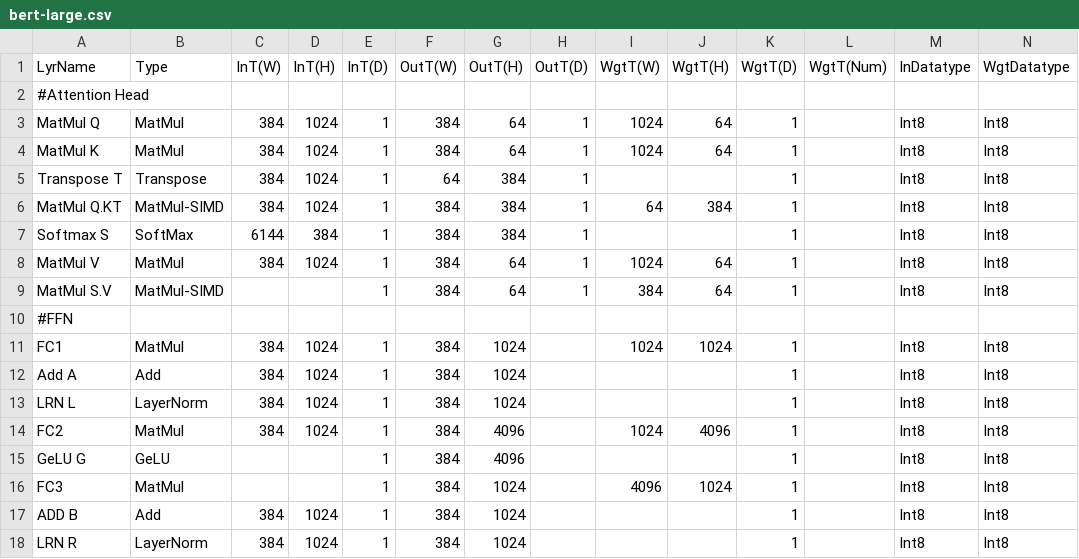
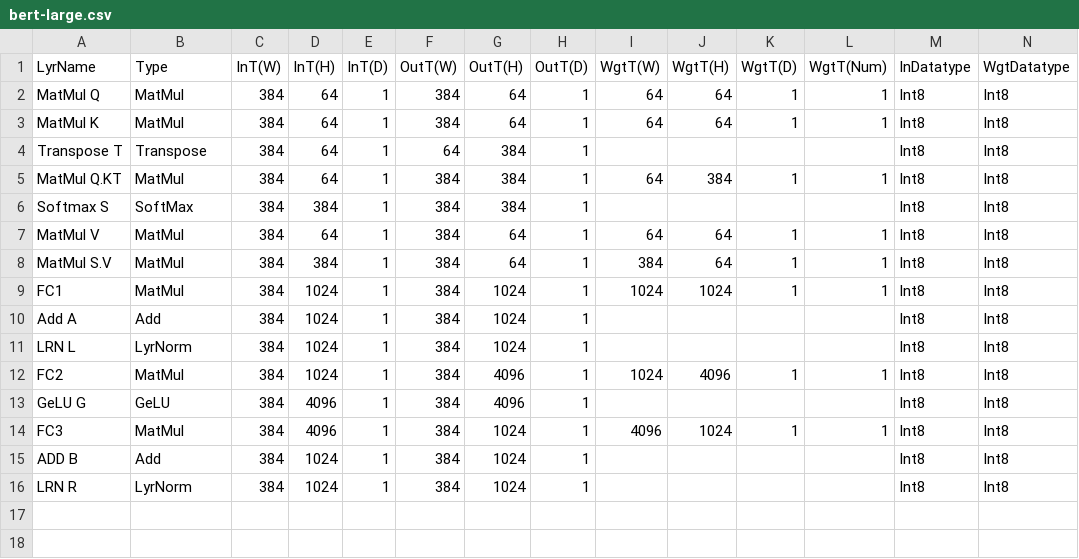
Before and after one commit to MBR-sim/MBR-sim, a CSV file: src/MBR_sim/workloads/csv/bert-large.csv, drawn as a sheet; only a part is shown; removed rows and columns are numbered as before the commit, all else as after; rows hold the shown columns only; the diff names each change by its address in the sheet, - before the commit and + after, or states it on an @@ line.

```diff
--- a/src/MBR_sim/workloads/csv/bert-large.csv
+++ b/src/MBR_sim/workloads/csv/bert-large.csv
-row 2: #Attention Head
-D2:D5 (InT(H)): 1024
+D2:D5 (InT(H)): 64
-I2:I3 (WgtT(W)): 1024
+I2:I3 (WgtT(W)): 64
-L2:L3 (WgtT(Num)): (empty)
+L2:L3 (WgtT(Num)): 1
-K4 (WgtT(D)): 1
+K4 (WgtT(D)): (empty)
-B5 (Type): MatMul-SIMD
+B5 (Type): MatMul
-L5 (WgtT(Num)): (empty)
+L5 (WgtT(Num)): 1
-C6 (InT(W)): 6144
+C6 (InT(W)): 384
-K6 (WgtT(D)): 1
+K6 (WgtT(D)): (empty)
-D7 (InT(H)): 1024
+D7 (InT(H)): 64
-I7 (WgtT(W)): 1024
+I7 (WgtT(W)): 64
-L7:L8 (WgtT(Num)): (empty)
+L7:L8 (WgtT(Num)): 1
-B8 (Type): MatMul-SIMD
+B8 (Type): MatMul
-C8 (InT(W)): (empty)
+C8 (InT(W)): 384
-D8 (InT(H)): (empty)
+D8 (InT(H)): 384
-row 10: #FFN
-H9:H16 (OutT(D)): (empty)
+H9:H16 (OutT(D)): 1
-L9 (WgtT(Num)): (empty)
+L9 (WgtT(Num)): 1
-K10:K11 (WgtT(D)): 1
+K10:K11 (WgtT(D)): (empty)
-B11 (Type): LayerNorm
+B11 (Type): LyrNorm
-L12 (WgtT(Num)): (empty)
+L12 (WgtT(Num)): 1
-C13:C14 (InT(W)): (empty)
+C13:C14 (InT(W)): 384
-D13:D14 (InT(H)): (empty)
+D13:D14 (InT(H)): 4096
-K13 (WgtT(D)): 1
+K13 (WgtT(D)): (empty)
-L14 (WgtT(Num)): (empty)
+L14 (WgtT(Num)): 1
-K15:K16 (WgtT(D)): 1
+K15:K16 (WgtT(D)): (empty)
-B16 (Type): LayerNorm
+B16 (Type): LyrNorm
```
Also changed, not shown: src/MBR_sim/workloads/csv/bert-large_unlooped.csv, 10 other files.
